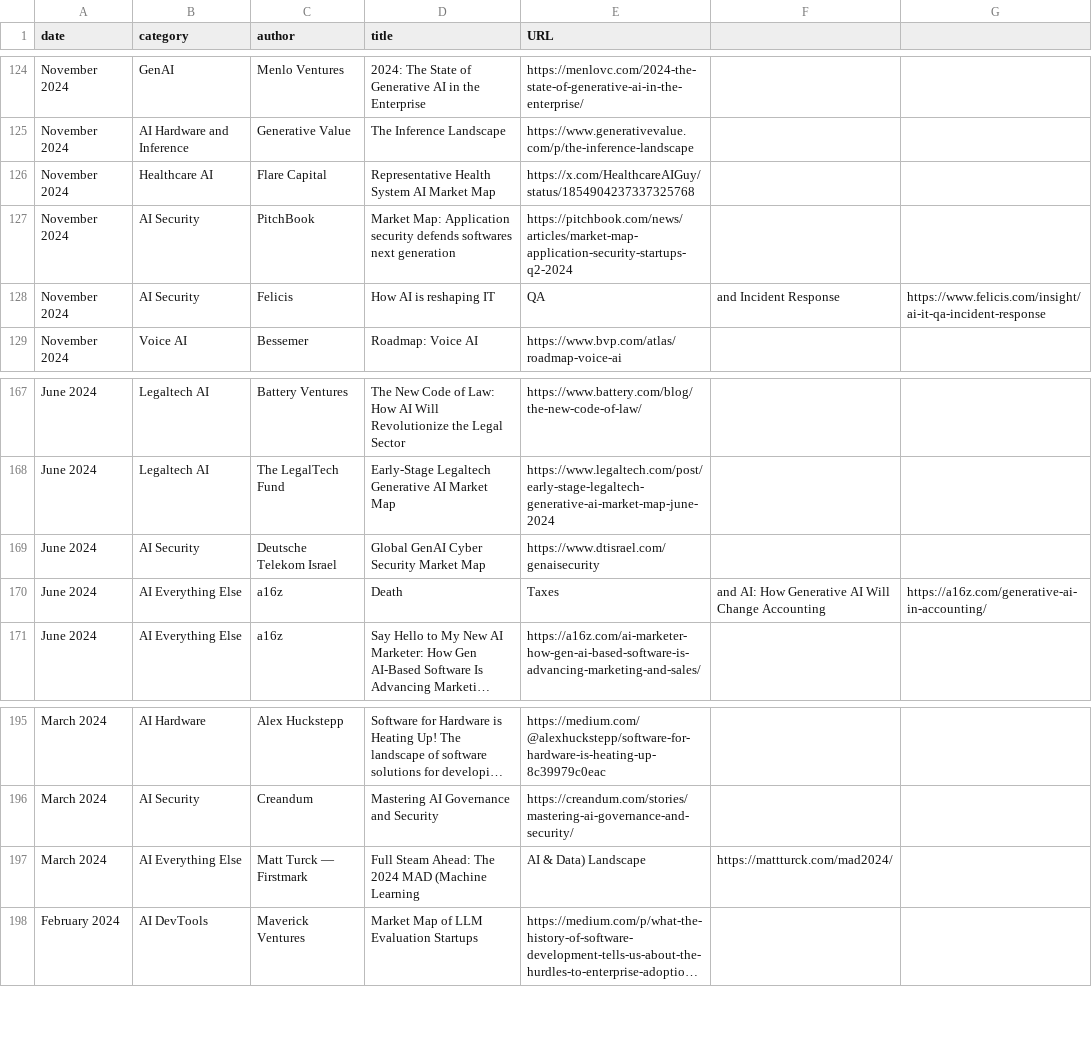
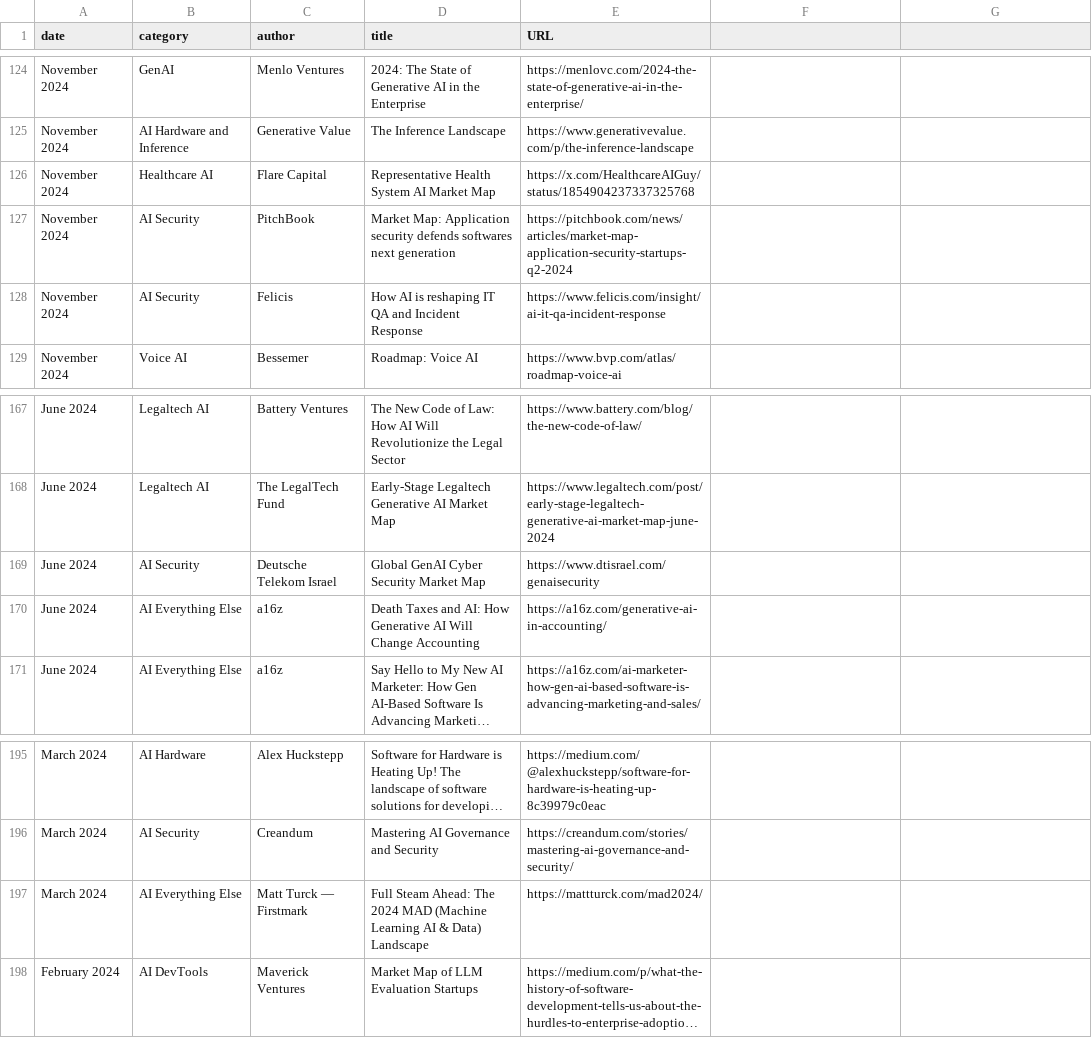
Before and after one commit to joylarkin/Awesome-AI-Market-Maps, a CSV file: ai_market_maps.csv, drawn as a sheet; only a part is shown, gaps mark what is left out; long unchanged cells end in …; the diff names each change by its address in the sheet, - before the commit and + after, or states it on an @@ line.

Commit message:
Update ai_market_maps.csv
2

```diff
--- a/ai_market_maps.csv
+++ b/ai_market_maps.csv
-D128 (title): How AI is reshaping IT
+D128 (title): How AI is reshaping IT QA and Incident Response
-E128 (URL): QA
+E128 (URL): https://www.felicis.com/insight/ai-it-qa-incident-response
-F128: and Incident Response
+F128: (empty)
-G128: https://www.felicis.com/insight/ai-it-qa-incident-response
+G128: (empty)
-D170 (title): Death
+D170 (title): Death Taxes and AI: How Generative AI Will Change Accounting
-E170 (URL): Taxes
+E170 (URL): https://a16z.com/generative-ai-in-accounting/
-F170: and AI: How Generative AI Will Change Accounting
+F170: (empty)
-G170: https://a16z.com/generative-ai-in-accounting/
+G170: (empty)
-D197 (title): …(Machine Learning
+D197 (title): …(Machine Learning AI & Data) Landscape
-E197 (URL): AI & Data) Landscape
+E197 (URL): https://mattturck.com/mad2024/
-F197: https://mattturck.com/mad2024/
+F197: (empty)
```
